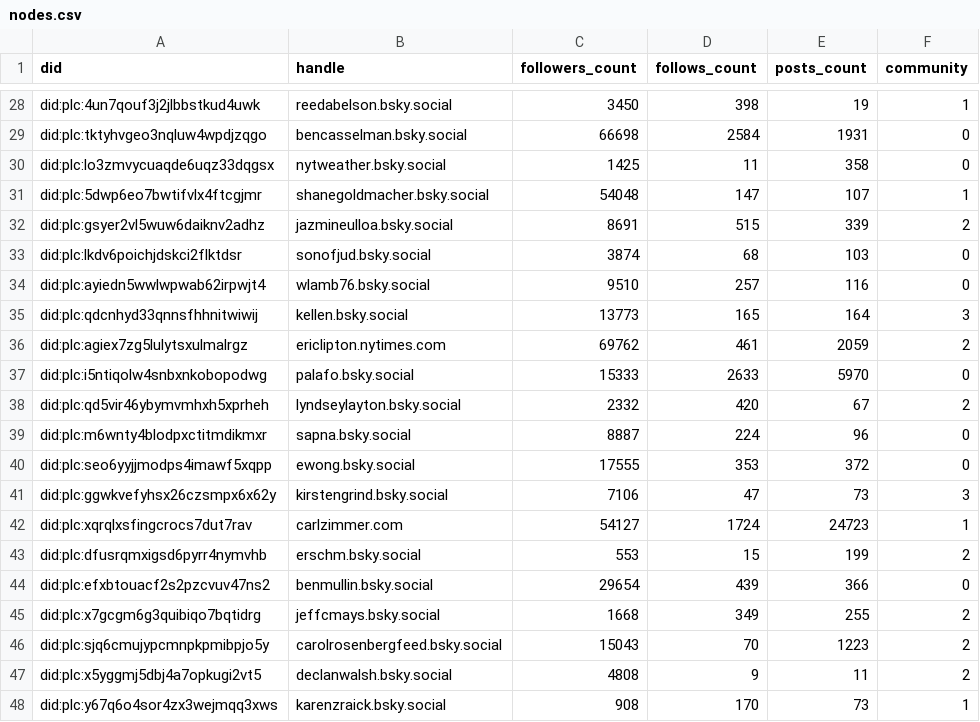
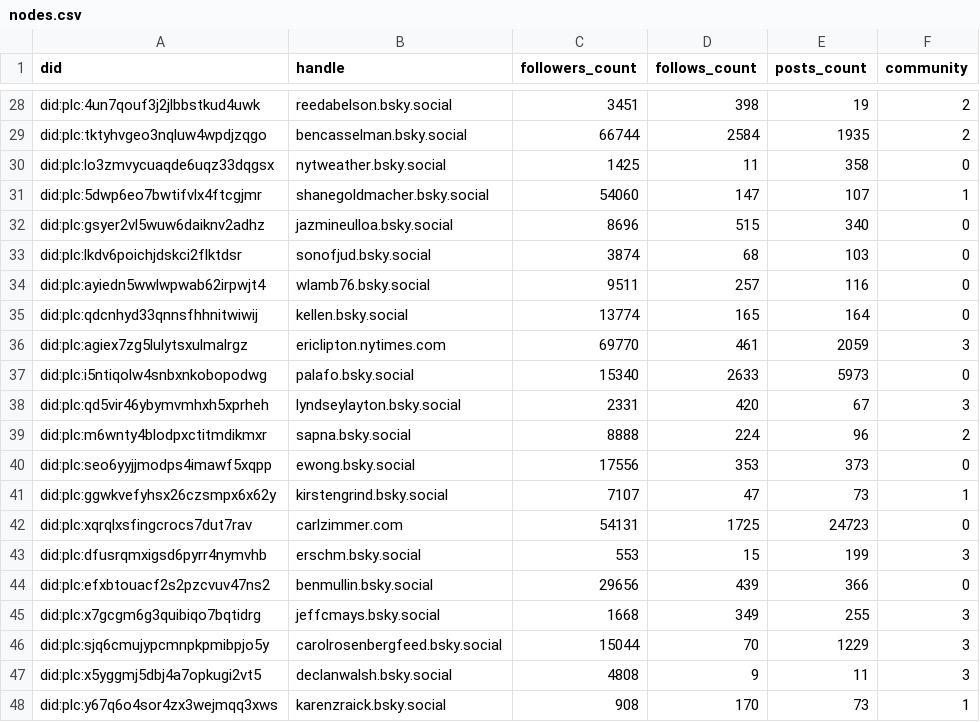
Before and after one commit to brianckeegan/bluesky-datascience, a CSV file: Notebooks/Part 03 - Social Network Analysis/data/nodes.csv, drawn as a sheet; only a part is shown, gaps mark what is left out; the diff covers the shown part only; the diff names each change by its address in the sheet, - before the commit and + after, or states it on an @@ line.

```diff
--- a/Notebooks/Part 03 - Social Network Analysis/data/nodes.csv
+++ b/Notebooks/Part 03 - Social Network Analysis/data/nodes.csv
-C28 (followers_count): 3450
+C28 (followers_count): 3451
-F28 (community): 1
+F28 (community): 2
-C29 (followers_count): 66698
+C29 (followers_count): 66744
-E29 (posts_count): 1931
+E29 (posts_count): 1935
-F29 (community): 0
+F29 (community): 2
-C31 (followers_count): 54048
+C31 (followers_count): 54060
-C32 (followers_count): 8691
+C32 (followers_count): 8696
-E32 (posts_count): 339
+E32 (posts_count): 340
-F32 (community): 2
+F32 (community): 0
-C34 (followers_count): 9510
+C34 (followers_count): 9511
-C35 (followers_count): 13773
+C35 (followers_count): 13774
-F35 (community): 3
+F35 (community): 0
-C36 (followers_count): 69762
+C36 (followers_count): 69770
-F36 (community): 2
+F36 (community): 3
-C37 (followers_count): 15333
+C37 (followers_count): 15340
-E37 (posts_count): 5970
+E37 (posts_count): 5973
-C38 (followers_count): 2332
+C38 (followers_count): 2331
-F38 (community): 2
+F38 (community): 3
-C39 (followers_count): 8887
+C39 (followers_count): 8888
-F39 (community): 0
+F39 (community): 2
-C40 (followers_count): 17555
+C40 (followers_count): 17556
-E40 (posts_count): 372
+E40 (posts_count): 373
-C41 (followers_count): 7106
+C41 (followers_count): 7107
-F41 (community): 3
+F41 (community): 1
-C42 (followers_count): 54127
+C42 (followers_count): 54131
-D42 (follows_count): 1724
+D42 (follows_count): 1725
-F42 (community): 1
+F42 (community): 0
-F43 (community): 2
+F43 (community): 3
-C44 (followers_count): 29654
+C44 (followers_count): 29656
-F45:F47 (community): 2
+F45:F47 (community): 3
-C46 (followers_count): 15043
+C46 (followers_count): 15044
-E46 (posts_count): 1223
+E46 (posts_count): 1229
```
Also changed, not shown: 1 removed row and 106 edited cells elsewhere in this file, Notebooks/Part 03 - Social Network Analysis/data/edges.csv, 11 other files.
